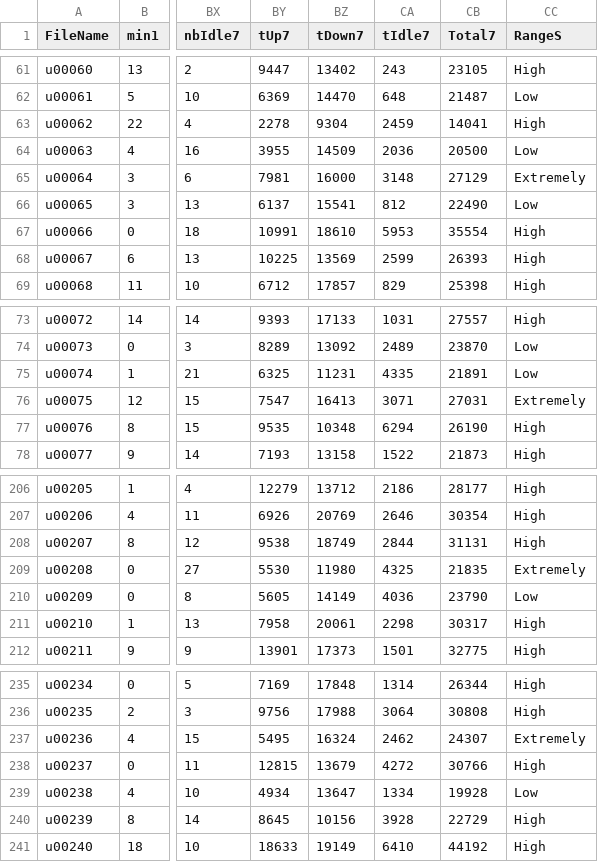
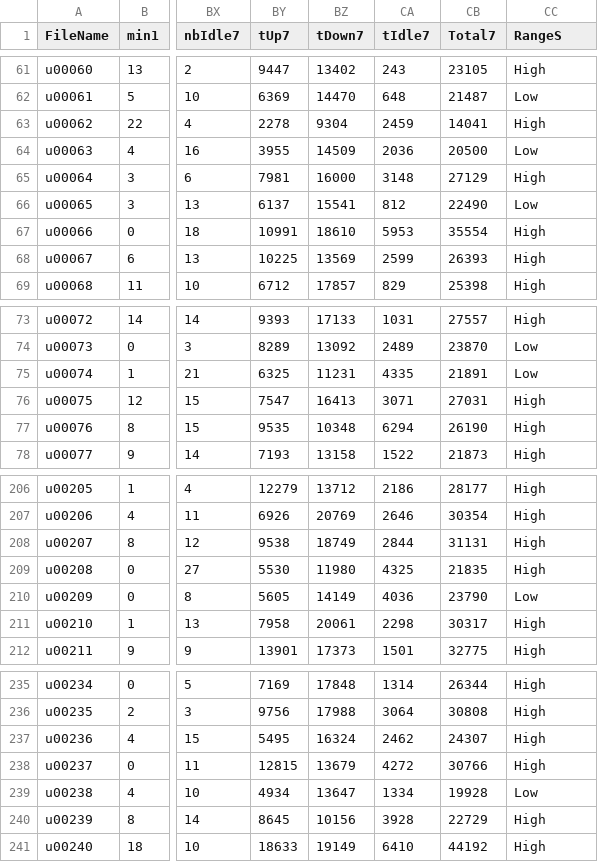
Before and after one commit to spagnuolocarmine/spagnuolocarmine.github.io, a CSV file: assets/files/range_s_hl.csv, drawn as a sheet; only a part is shown, gaps mark what is left out; the diff names each change by its address in the sheet, - before the commit and + after, or states it on an @@ line.

```diff
--- a/assets/files/range_s_hl.csv
+++ b/assets/files/range_s_hl.csv
-CC65 (RangeS): Extremely
+CC65 (RangeS): High
-CC76 (RangeS): Extremely
+CC76 (RangeS): High
-CC209 (RangeS): Extremely
+CC209 (RangeS): High
-CC237 (RangeS): Extremely
+CC237 (RangeS): High
```
Also changed, not shown: assets/files/range_a_hl.csv, assets/files/range_d_hl.csv.
